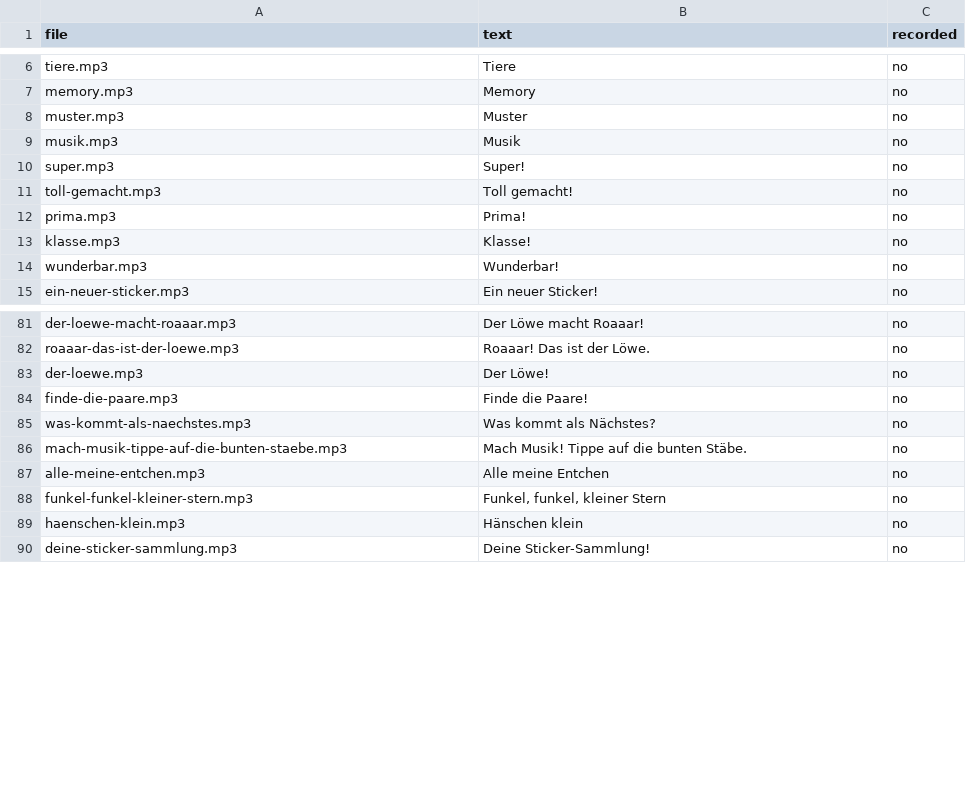
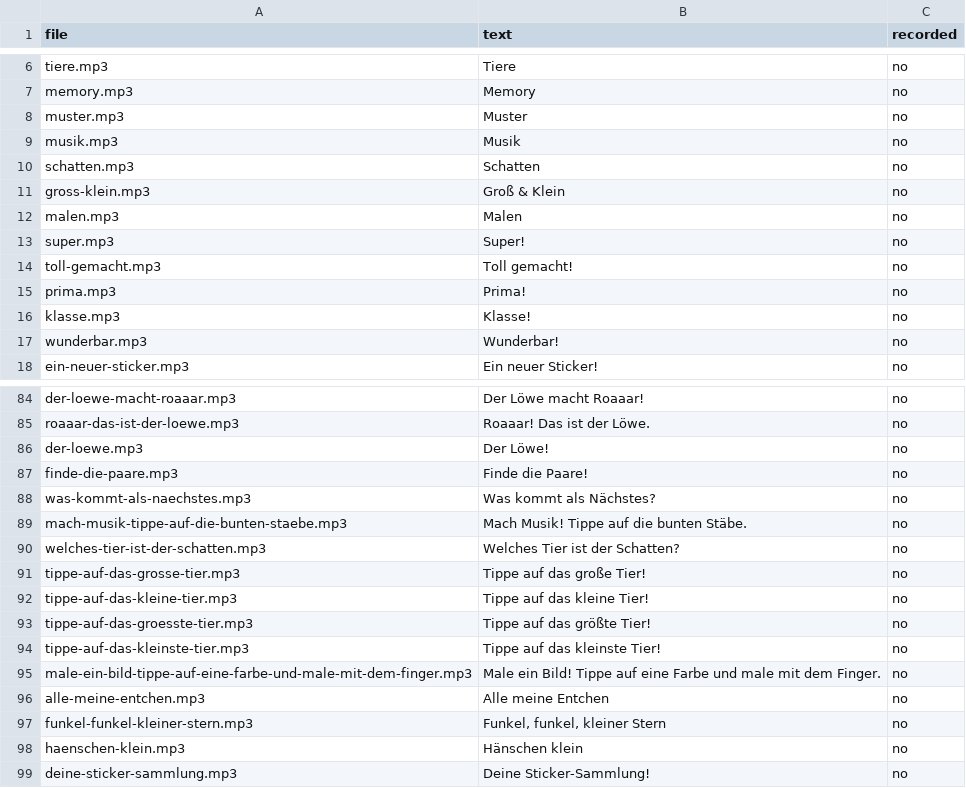
Before and after one commit to eMZetta/friends, a CSV file: docs/voice-lines-de.csv, drawn as a sheet; only a part is shown, gaps mark what is left out.

```diff
--- a/docs/voice-lines-de.csv
+++ b/docs/voice-lines-de.csv
@@ -9,2 +9,5 @@ muster.mp3;"Muster";no
 musik.mp3;"Musik";no
+schatten.mp3;"Schatten";no
+gross-klein.mp3;"Groß & Klein";no
+malen.mp3;"Malen";no
 super.mp3;"Super!";no
@@ -86,2 +89,8 @@ was-kommt-als-naechstes.mp3;"Was kommt als Nächstes?";no
 mach-musik-tippe-auf-die-bunten-staebe.mp3;"Mach Musik! Tippe auf die bunten Stäbe.";no
+welches-tier-ist-der-schatten.mp3;"Welches Tier ist der Schatten?";no
+tippe-auf-das-grosse-tier.mp3;"Tippe auf das große Tier!";no
+tippe-auf-das-kleine-tier.mp3;"Tippe auf das kleine Tier!";no
+tippe-auf-das-groesste-tier.mp3;"Tippe auf das größte Tier!";no
+tippe-auf-das-kleinste-tier.mp3;"Tippe auf das kleinste Tier!";no
+male-ein-bild-tippe-auf-eine-farbe-und-male-mit-dem-finger.mp3;"Male ein Bild! Tippe auf eine Farbe und male mit dem Finger.";no
 alle-meine-entchen.mp3;"Alle meine Entchen";no
```
Also changed, not shown: docs/voice-lines-en.csv, 21 other files.
